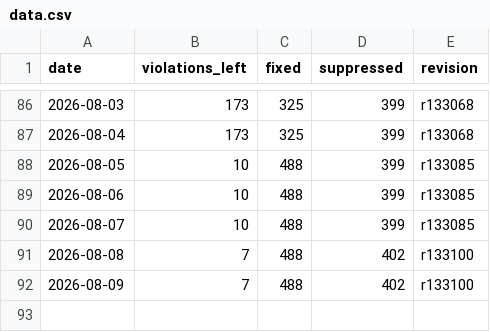
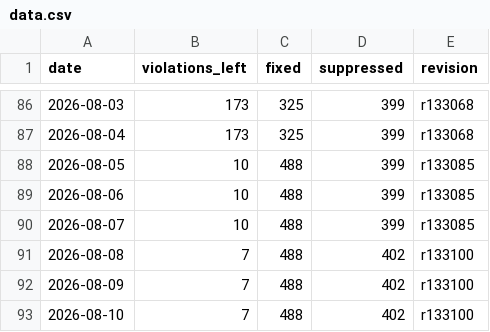
Before and after one commit to C78023/misra-progress-reviwer, a CSV file: docs/data.csv, drawn as a sheet; only a part is shown, gaps mark what is left out.

```diff
--- a/docs/data.csv
+++ b/docs/data.csv
@@ -92 +92,2 @@ date,violations_left,fixed,suppressed,revision
 2026-08-09,7,488,402,r133100
+2026-08-10,7,488,402,r133100
```
